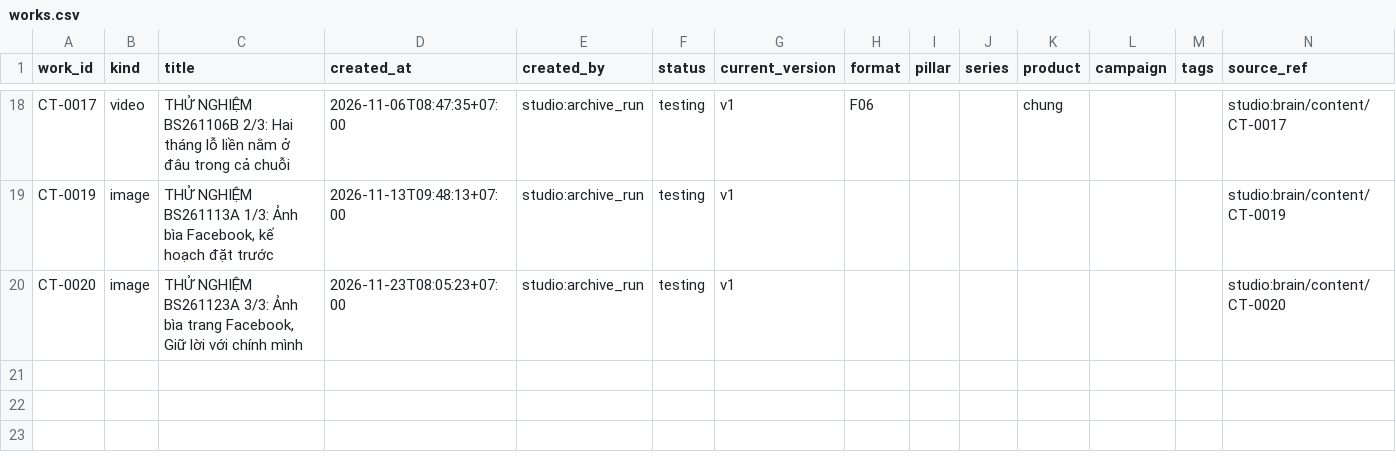
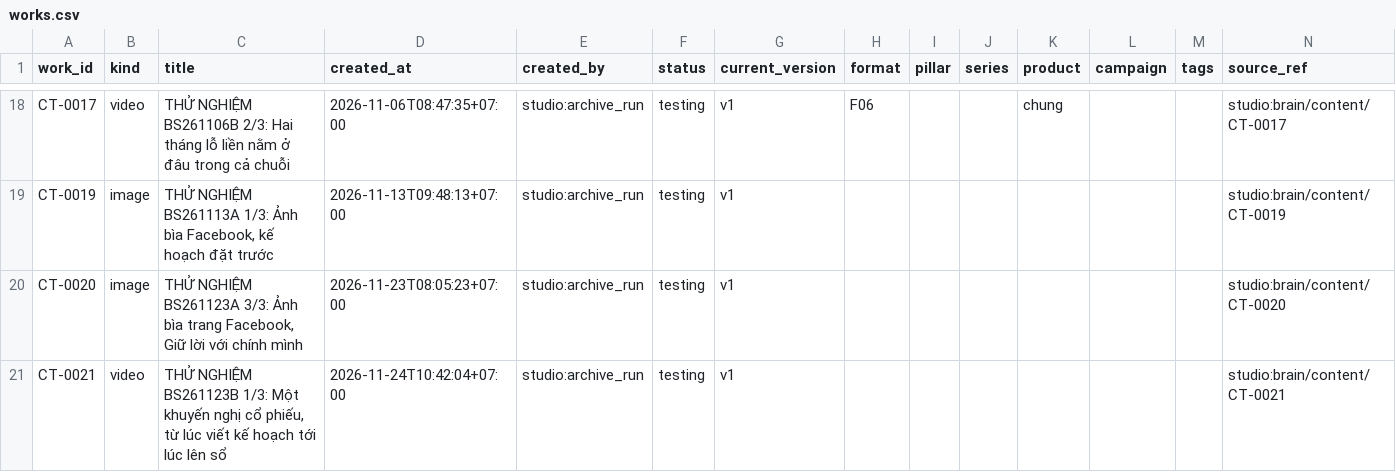
Before and after one commit to derivallcc/derival-media, a CSV file: catalog/works.csv, drawn as a sheet; only a part is shown, gaps mark what is left out; rows hold the shown columns only; the diff names each change by its address in the sheet, - before the commit and + after, or states it on an @@ line.

```diff
--- a/catalog/works.csv
+++ b/catalog/works.csv
+row 21: CT-0021 | video | THỬ NGHIỆM BS261123B 1/3: Một khuyến nghị cổ phiếu, từ lúc viết kế hoạch tới lúc lên sổ | 2026-11-24T10:42:04+07:00 | studio:archive_run | testing | v1 |  |  |  |  |  |  | studio:brain/content/CT-0021
```
Also changed, not shown: catalog/assets.csv, catalog/events.csv, 3 other files.
